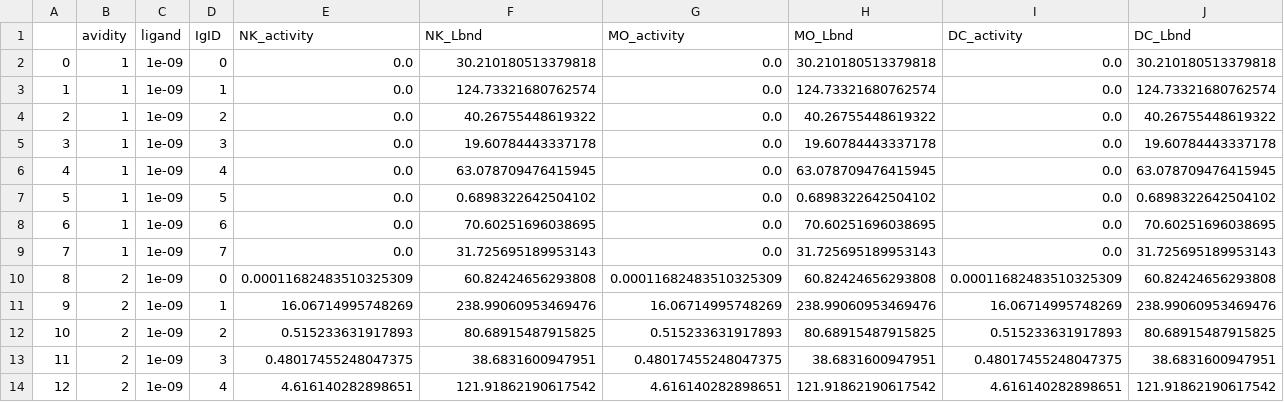
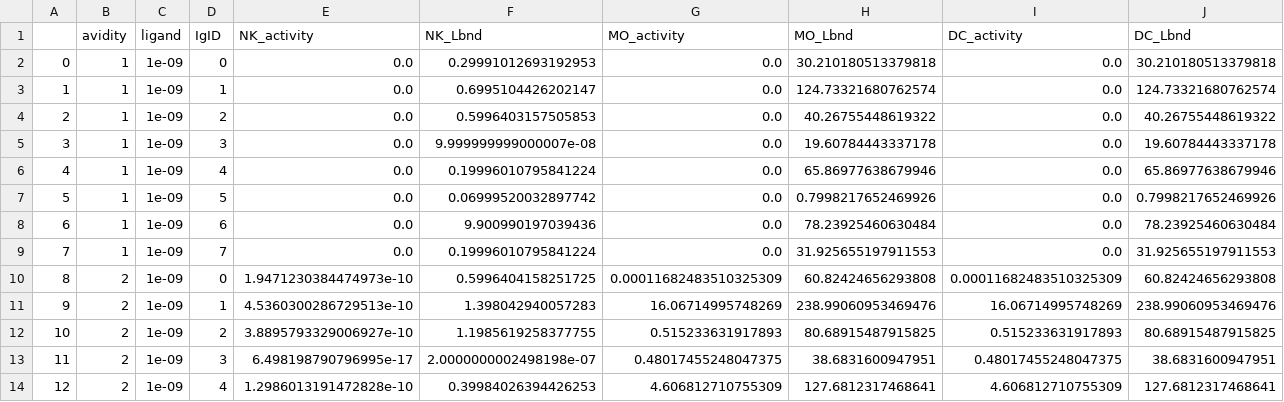
Before and after one commit to meyer-lab/FcgR-binding, a CSV file: recepmod/data/pca-RIF.csv, drawn as a sheet; only a part is shown; the diff covers the shown part only.

```diff
--- a/recepmod/data/pca-RIF.csv
+++ b/recepmod/data/pca-RIF.csv
@@ -1,14 +1,14 @@
 ,avidity,ligand,IgID,NK_activity,NK_Lbnd,MO_activity,MO_Lbnd,DC_activity,DC_Lbnd
-0,1,1e-09,0,0.0,30.210180513379818,0.0,30.210180513379818,0.0,30.210180513379818
-1,1,1e-09,1,0.0,124.73321680762574,0.0,124.73321680762574,0.0,124.73321680762574
-2,1,1e-09,2,0.0,40.26755448619322,0.0,40.26755448619322,0.0,40.26755448619322
-3,1,1e-09,3,0.0,19.60784443337178,0.0,19.60784443337178,0.0,19.60784443337178
-4,1,1e-09,4,0.0,63.078709476415945,0.0,63.078709476415945,0.0,63.078709476415945
-5,1,1e-09,5,0.0,0.6898322642504102,0.0,0.6898322642504102,0.0,0.6898322642504102
-6,1,1e-09,6,0.0,70.60251696038695,0.0,70.60251696038695,0.0,70.60251696038695
-7,1,1e-09,7,0.0,31.725695189953143,0.0,31.725695189953143,0.0,31.725695189953143
-8,2,1e-09,0,0.00011682483510325309,60.82424656293808,0.00011682483510325309,60.82424656293808,0.00011682483510325309,60.82424656293808
-9,2,1e-09,1,16.06714995748269,238.99060953469476,16.06714995748269,238.99060953469476,16.06714995748269,238.99060953469476
-10,2,1e-09,2,0.515233631917893,80.68915487915825,0.515233631917893,80.68915487915825,0.515233631917893,80.68915487915825
-11,2,1e-09,3,0.48017455248047375,38.6831600947951,0.48017455248047375,38.6831600947951,0.48017455248047375,38.6831600947951
-12,2,1e-09,4,4.616140282898651,121.91862190617542,4.616140282898651,121.91862190617542,4.616140282898651,121.91862190617542
+0,1,1e-09,0,0.0,0.29991012693192953,0.0,30.210180513379818,0.0,30.210180513379818
+1,1,1e-09,1,0.0,0.6995104426202147,0.0,124.73321680762574,0.0,124.73321680762574
+2,1,1e-09,2,0.0,0.5996403157505853,0.0,40.26755448619322,0.0,40.26755448619322
+3,1,1e-09,3,0.0,9.999999999000007e-08,0.0,19.60784443337178,0.0,19.60784443337178
+4,1,1e-09,4,0.0,0.19996010795841224,0.0,65.86977638679946,0.0,65.86977638679946
+5,1,1e-09,5,0.0,0.06999520032897742,0.0,0.7998217652469926,0.0,0.7998217652469926
+6,1,1e-09,6,0.0,9.900990197039436,0.0,78.23925460630484,0.0,78.23925460630484
+7,1,1e-09,7,0.0,0.19996010795841224,0.0,31.925655197911553,0.0,31.925655197911553
+8,2,1e-09,0,1.9471230384474973e-10,0.5996404158251725,0.00011682483510325309,60.82424656293808,0.00011682483510325309,60.82424656293808
+9,2,1e-09,1,4.5360300286729513e-10,1.398042940057283,16.06714995748269,238.99060953469476,16.06714995748269,238.99060953469476
+10,2,1e-09,2,3.8895793329006927e-10,1.1985619258377755,0.515233631917893,80.68915487915825,0.515233631917893,80.68915487915825
+11,2,1e-09,3,6.498198790796995e-17,2.0000000002498198e-07,0.48017455248047375,38.6831600947951,0.48017455248047375,38.6831600947951
+12,2,1e-09,4,1.2986013191472828e-10,0.39984026394426253,4.606812710755309,127.6812317468641,4.606812710755309,127.6812317468641
```
Also changed, not shown: 82 edited cells elsewhere in this file, recepmod/data/pca-RTF.csv, 8 other files.
